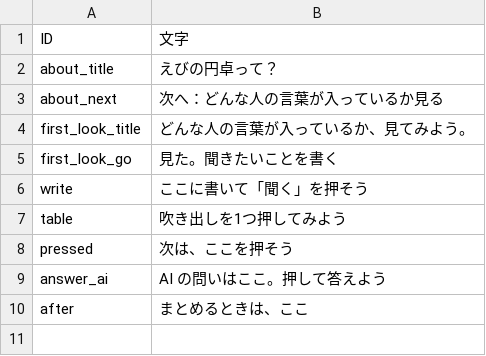
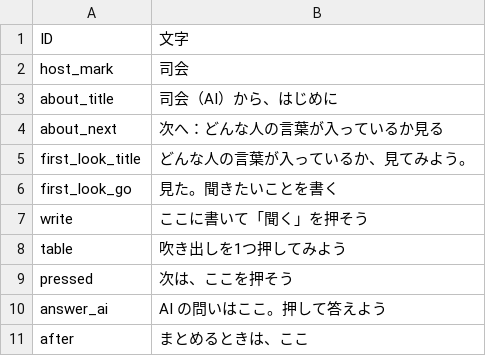
Before and after one commit to K-Yamaguchi53/ebino-entaku, a TSV file: texts/guide.tsv, drawn as a sheet.

```diff
--- a/texts/guide.tsv
+++ b/texts/guide.tsv
@@ -1,3 +1,4 @@
 ID	文字
-about_title	えびの円卓って？
+host_mark	司会
+about_title	司会（AI）から、はじめに
 about_next	次へ：どんな人の言葉が入っているか見る
```
Also changed, not shown: 6 other files.
